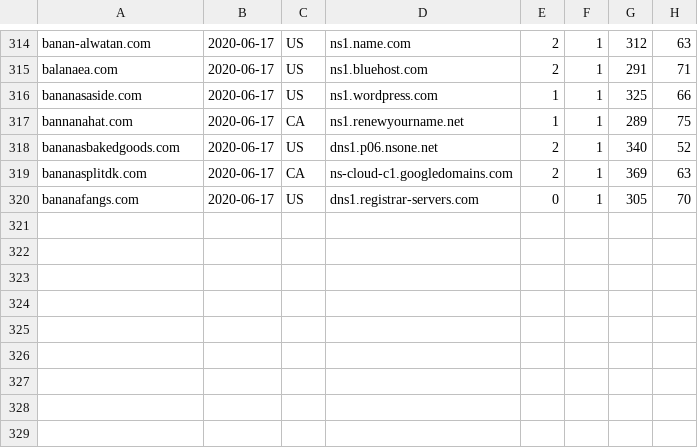
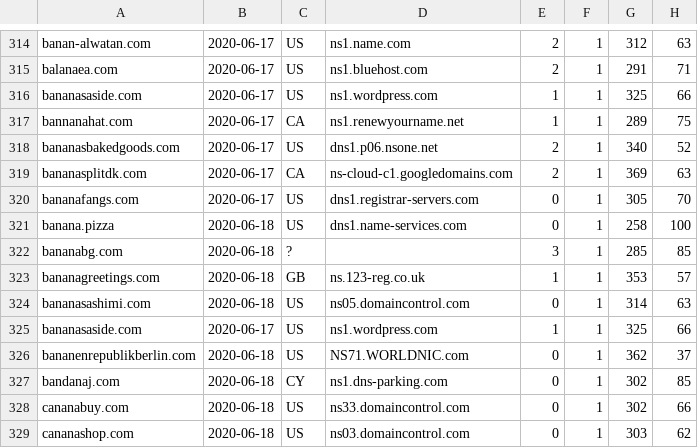
Before and after one commit to gmckerrell/hack-a-thon-2020, a CSV file: results/YmFuYW5hCg==.csv, drawn as a sheet; only a part is shown, gaps mark what is left out; the diff names each change by its address in the sheet, - before the commit and + after, or states it on an @@ line.

```diff
--- a/results/YmFuYW5hCg==.csv
+++ b/results/YmFuYW5hCg==.csv
+row 321: banana.pizza | 2020-06-18 | US | dns1.name-services.com | 0 | 1 | 258 | 100
+row 322: bananabg.com | 2020-06-18 | ? |  | 3 | 1 | 285 | 85
+row 323: bananagreetings.com | 2020-06-18 | GB | ns.123-reg.co.uk | 1 | 1 | 353 | 57
+row 324: bananasashimi.com | 2020-06-18 | US | ns05.domaincontrol.com | 0 | 1 | 314 | 63
+row 325: bananasaside.com | 2020-06-17 | US | ns1.wordpress.com | 1 | 1 | 325 | 66
+row 326: bananenrepublikberlin.com | 2020-06-18 | US | NS71.WORLDNIC.com | 0 | 1 | 362 | 37
+row 327: bandanaj.com | 2020-06-18 | CY | ns1.dns-parking.com | 0 | 1 | 302 | 85
+row 328: cananabuy.com | 2020-06-18 | US | ns33.domaincontrol.com | 0 | 1 | 302 | 66
+row 329: cananashop.com | 2020-06-18 | US | ns03.domaincontrol.com | 0 | 1 | 303 | 62
```
Also changed, not shown: results/Y292aWQK.csv, results/bWNhZmVlCg==.csv, 3 other files.
